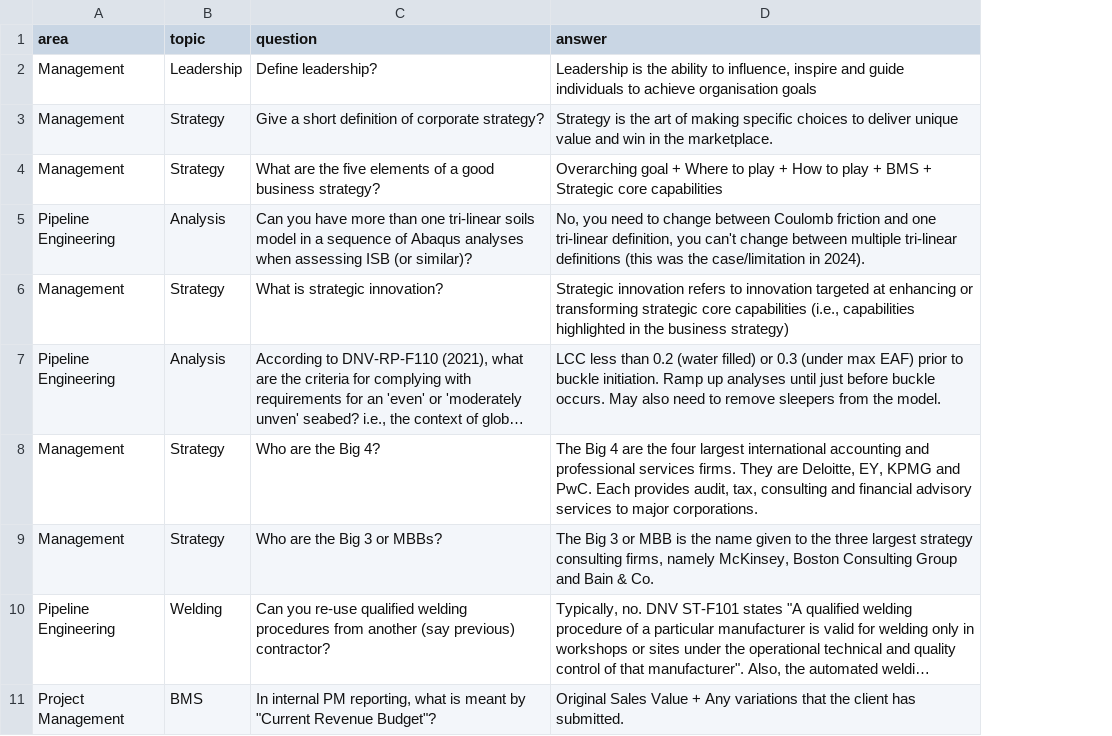
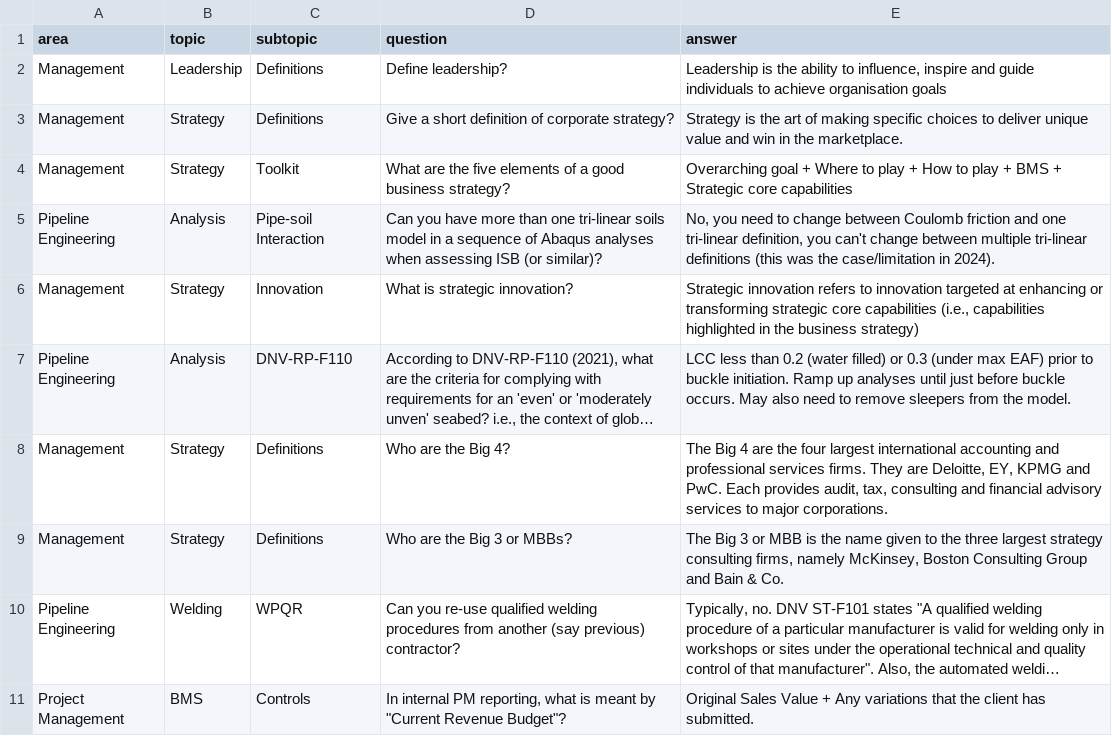
Before and after one commit to 3minuterecord/MemSpark, a CSV file: data/knowledgebase.csv, drawn as a sheet; only a part is shown; long unchanged cells end in …; the diff names each change by its address in the sheet, - before the commit and + after, or states it on an @@ line.

Commit message:
Show subtopic tag

```diff
--- a/data/knowledgebase.csv
+++ b/data/knowledgebase.csv
+column C (subtopic), rows 2-11: Definitions | Definitions | Toolkit | Pipe-soil Interaction | Innovation | DNV-RP-F110 | Definitions | Definitions | WPQR | Controls
```
Also changed, not shown: 1 other file.
